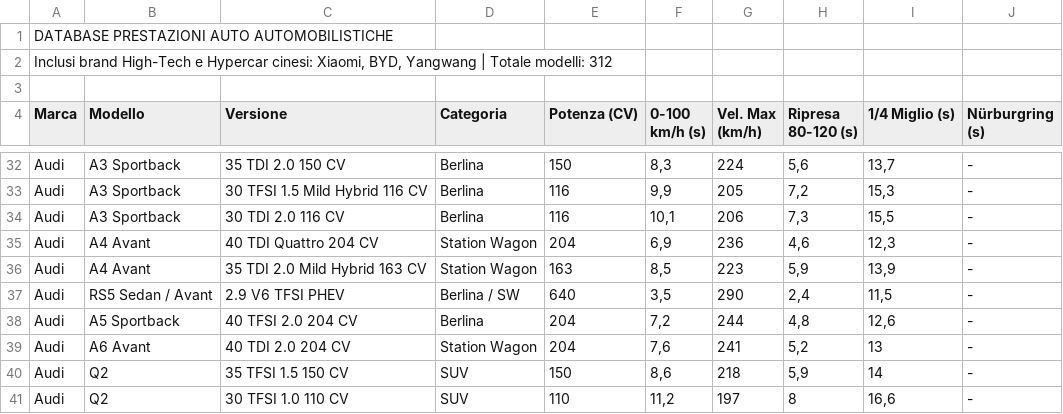
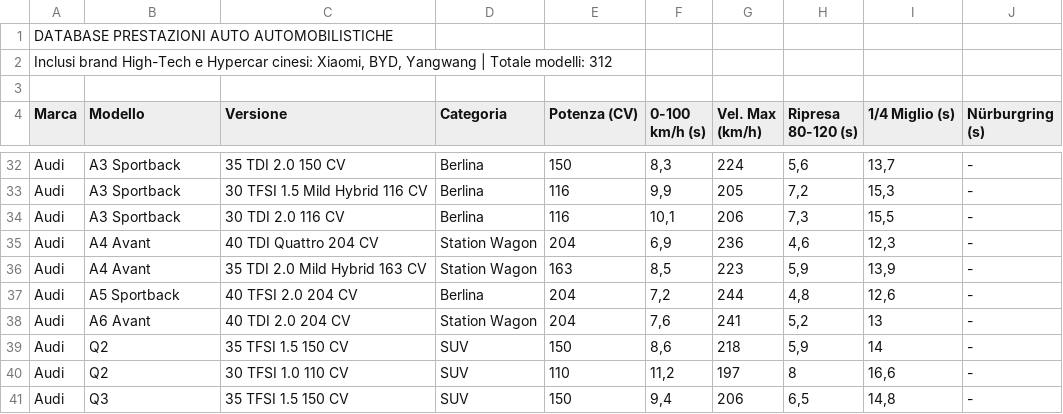
Before and after one commit to nearteneparte/sfida-auto, a CSV file: database_auto.csv, drawn as a sheet; only a part is shown, gaps mark what is left out; the shorter side is filled out with more unchanged rows; the diff names each change by its address in the sheet, - before the commit and + after, or states it on an @@ line.

Commit message:
Update database_auto.csv

```diff
--- a/database_auto.csv
+++ b/database_auto.csv
-row 37: Audi | RS5 Sedan / Avant | 2.9 V6 TFSI PHEV | Berlina / SW | 640 | 3,5 | 290 | 2,4 | 11,5 | -
```
